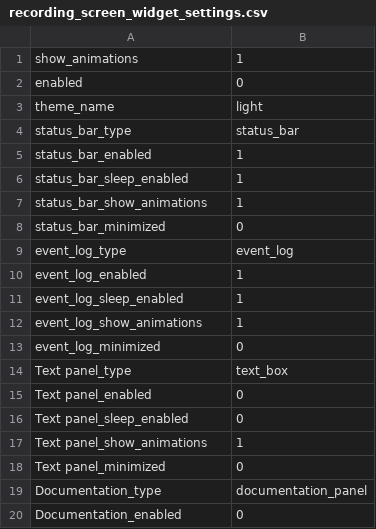
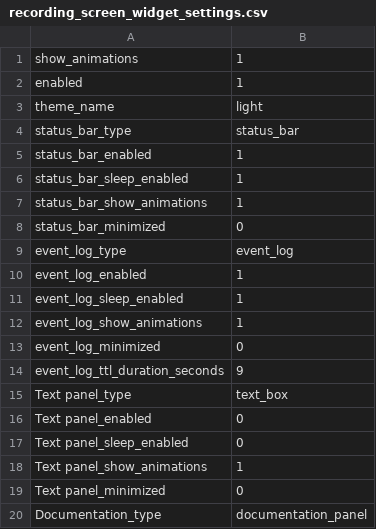
Before and after one commit to pokey/pokey_talon, a CSV file: talon-hud-settings/recording_screen_widget_settings.csv, drawn as a sheet; only a part is shown; the shorter side is filled out with more unchanged rows.

Commit message:
Tweak talon_hud settings

```diff
--- a/talon-hud-settings/recording_screen_widget_settings.csv
+++ b/talon-hud-settings/recording_screen_widget_settings.csv
@@ -1,3 +1,3 @@
 show_animations,1
-enabled,0
+enabled,1
 theme_name,light
@@ -13,2 +13,3 @@ event_log_show_animations,1
 event_log_minimized,0
+event_log_ttl_duration_seconds,9
 Text panel_type,text_box
```
Also changed, not shown: talon-hud-settings/live_screen_share_widget_settings.csv, 1 other file.
